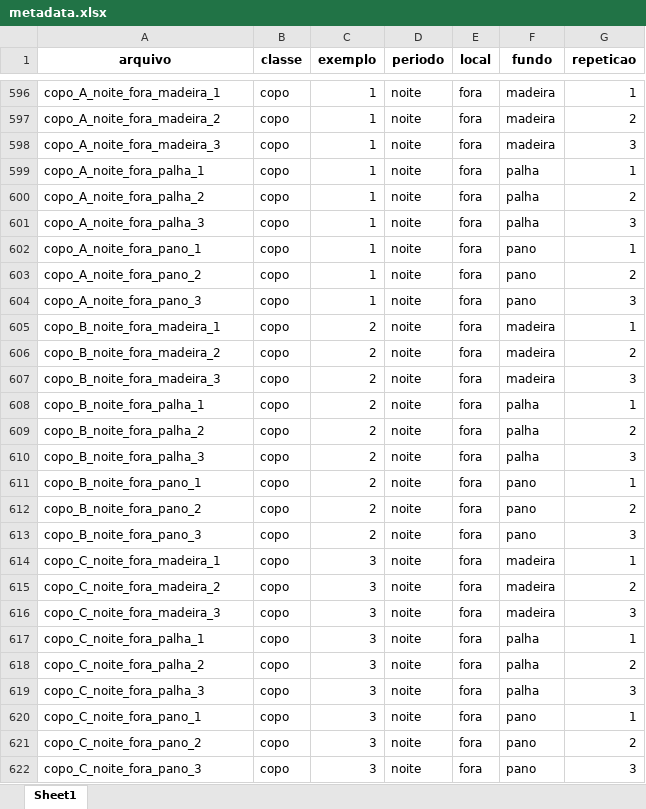
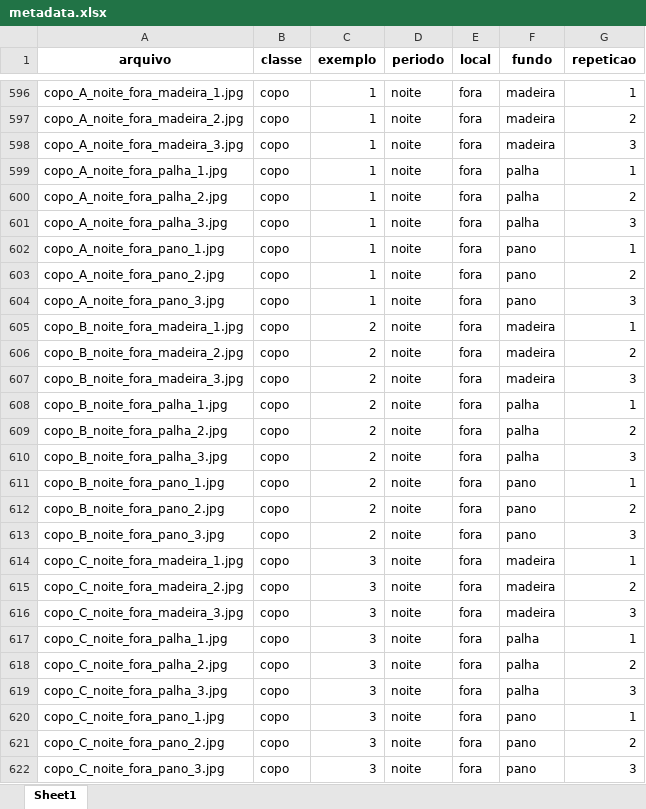
Before and after one commit to gabi-melo/image_processing, an Excel workbook: EP1/metadata.xlsx, sheet Sheet1, drawn as a sheet; only a part is shown, gaps mark what is left out; values as stored, in another font and other column widths than the file's, no borders; charts and pictures not drawn; the diff covers the shown part only; the diff names each change by its address in the sheet, - before the commit and + after, or states it on an @@ line.

```diff
--- a/EP1/metadata.xlsx (sheet Sheet1)
+++ b/EP1/metadata.xlsx (sheet Sheet1)
-A596 (arquivo): copo_A_noite_fora_madeira_1
+A596 (arquivo): copo_A_noite_fora_madeira_1.jpg
-A597 (arquivo): copo_A_noite_fora_madeira_2
+A597 (arquivo): copo_A_noite_fora_madeira_2.jpg
-A598 (arquivo): copo_A_noite_fora_madeira_3
+A598 (arquivo): copo_A_noite_fora_madeira_3.jpg
-A599 (arquivo): copo_A_noite_fora_palha_1
+A599 (arquivo): copo_A_noite_fora_palha_1.jpg
-A600 (arquivo): copo_A_noite_fora_palha_2
+A600 (arquivo): copo_A_noite_fora_palha_2.jpg
-A601 (arquivo): copo_A_noite_fora_palha_3
+A601 (arquivo): copo_A_noite_fora_palha_3.jpg
-A602 (arquivo): copo_A_noite_fora_pano_1
+A602 (arquivo): copo_A_noite_fora_pano_1.jpg
-A603 (arquivo): copo_A_noite_fora_pano_2
+A603 (arquivo): copo_A_noite_fora_pano_2.jpg
-A604 (arquivo): copo_A_noite_fora_pano_3
+A604 (arquivo): copo_A_noite_fora_pano_3.jpg
-A605 (arquivo): copo_B_noite_fora_madeira_1
+A605 (arquivo): copo_B_noite_fora_madeira_1.jpg
-A606 (arquivo): copo_B_noite_fora_madeira_2
+A606 (arquivo): copo_B_noite_fora_madeira_2.jpg
-A607 (arquivo): copo_B_noite_fora_madeira_3
+A607 (arquivo): copo_B_noite_fora_madeira_3.jpg
-A608 (arquivo): copo_B_noite_fora_palha_1
+A608 (arquivo): copo_B_noite_fora_palha_1.jpg
-A609 (arquivo): copo_B_noite_fora_palha_2
+A609 (arquivo): copo_B_noite_fora_palha_2.jpg
-A610 (arquivo): copo_B_noite_fora_palha_3
+A610 (arquivo): copo_B_noite_fora_palha_3.jpg
-A611 (arquivo): copo_B_noite_fora_pano_1
+A611 (arquivo): copo_B_noite_fora_pano_1.jpg
-A612 (arquivo): copo_B_noite_fora_pano_2
+A612 (arquivo): copo_B_noite_fora_pano_2.jpg
-A613 (arquivo): copo_B_noite_fora_pano_3
+A613 (arquivo): copo_B_noite_fora_pano_3.jpg
-A614 (arquivo): copo_C_noite_fora_madeira_1
+A614 (arquivo): copo_C_noite_fora_madeira_1.jpg
-A615 (arquivo): copo_C_noite_fora_madeira_2
+A615 (arquivo): copo_C_noite_fora_madeira_2.jpg
-A616 (arquivo): copo_C_noite_fora_madeira_3
+A616 (arquivo): copo_C_noite_fora_madeira_3.jpg
-A617 (arquivo): copo_C_noite_fora_palha_1
+A617 (arquivo): copo_C_noite_fora_palha_1.jpg
-A618 (arquivo): copo_C_noite_fora_palha_2
+A618 (arquivo): copo_C_noite_fora_palha_2.jpg
-A619 (arquivo): copo_C_noite_fora_palha_3
+A619 (arquivo): copo_C_noite_fora_palha_3.jpg
-A620 (arquivo): copo_C_noite_fora_pano_1
+A620 (arquivo): copo_C_noite_fora_pano_1.jpg
-A621 (arquivo): copo_C_noite_fora_pano_2
+A621 (arquivo): copo_C_noite_fora_pano_2.jpg
-A622 (arquivo): copo_C_noite_fora_pano_3
+A622 (arquivo): copo_C_noite_fora_pano_3.jpg
```
Also changed, not shown: 513 edited cells elsewhere in this sheet, charts or pictures.
